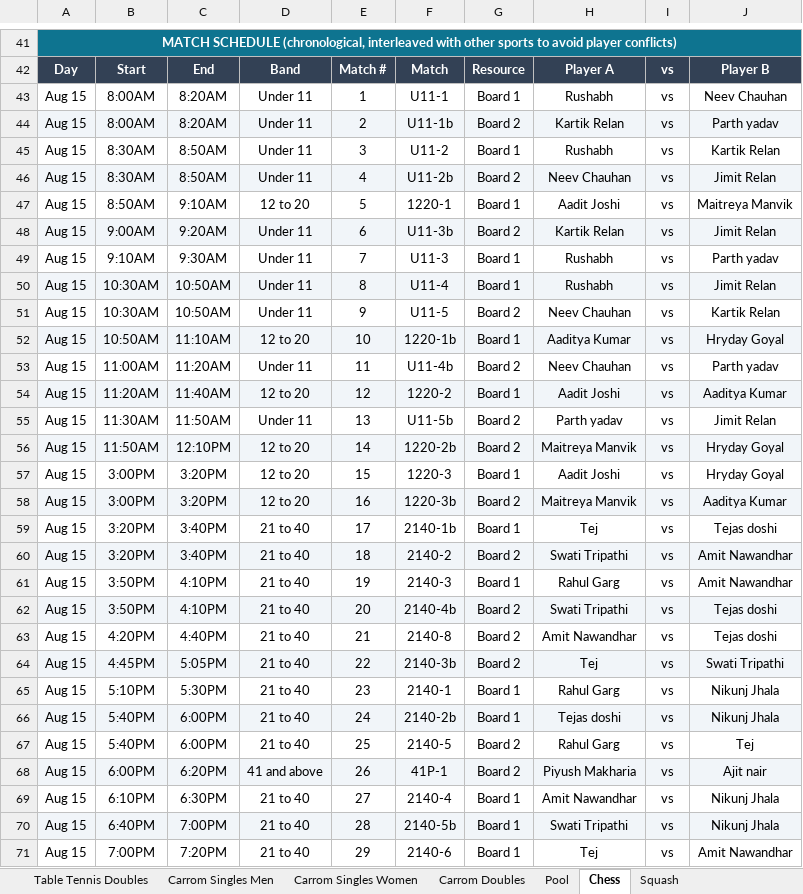
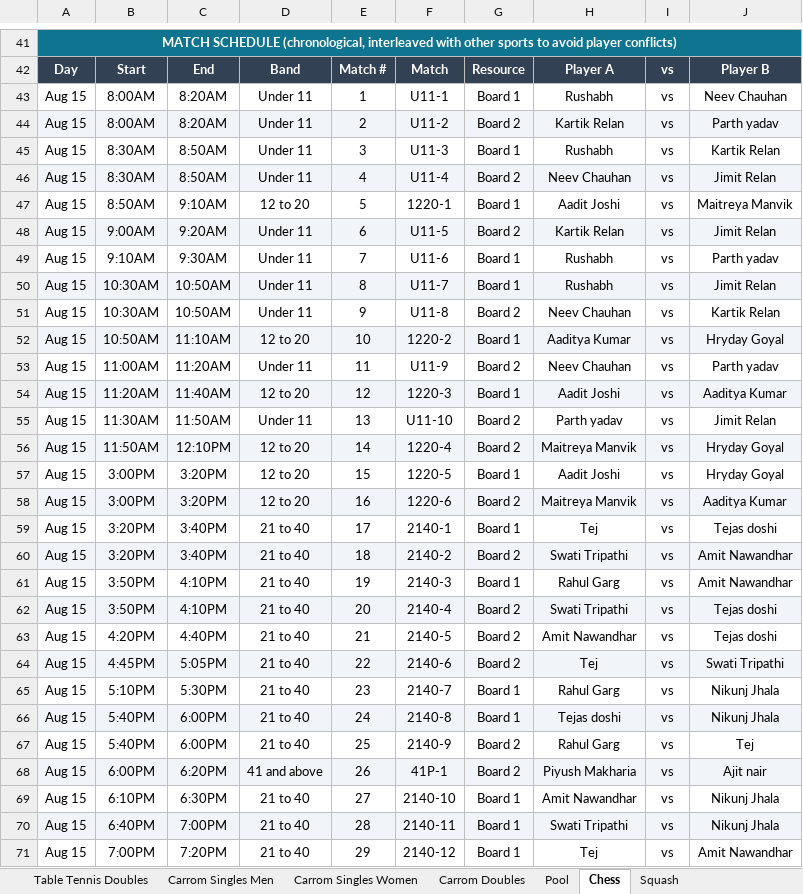
Before and after one commit to AnkitK1993/ekta-indoor-games, an Excel workbook: Ekta_Schedule_With_Matchups.xlsx, sheet Chess, drawn as a sheet; only a part is shown, gaps mark what is left out; values as stored, in another font and other column widths than the file's, no borders; the diff covers the shown part only; the diff names each change by its address in the sheet, - before the commit and + after, or states it on an @@ line.

```diff
--- a/Ekta_Schedule_With_Matchups.xlsx (sheet Chess)
+++ b/Ekta_Schedule_With_Matchups.xlsx (sheet Chess)
-F44: U11-1b
+F44: U11-2
-F45: U11-2
+F45: U11-3
-F46: U11-2b
+F46: U11-4
-F48: U11-3b
+F48: U11-5
-F49: U11-3
+F49: U11-6
-F50: U11-4
+F50: U11-7
-F51: U11-5
+F51: U11-8
-F52: 1220-1b
+F52: 1220-2
-F53: U11-4b
+F53: U11-9
-F54: 1220-2
+F54: 1220-3
-F55: U11-5b
+F55: U11-10
-F56: 1220-2b
+F56: 1220-4
-F57: 1220-3
+F57: 1220-5
-F58: 1220-3b
+F58: 1220-6
-F59: 2140-1b
+F59: 2140-1
-F62: 2140-4b
+F62: 2140-4
-F63: 2140-8
+F63: 2140-5
-F64: 2140-3b
+F64: 2140-6
-F65: 2140-1
+F65: 2140-7
-F66: 2140-2b
+F66: 2140-8
-F67: 2140-5
+F67: 2140-9
-F69: 2140-4
+F69: 2140-10
-F70: 2140-5b
+F70: 2140-11
-F71: 2140-6
+F71: 2140-12
```
Also changed, not shown: 5 edited cells elsewhere in this sheet, sheet Table Tennis Singles Men, sheet Carrom Singles Men, sheet Carrom Doubles, sheet Pool, sheet Table Tennis Doubles, sheet TT Women's Singles, 3 more sheets, 2 other files.
